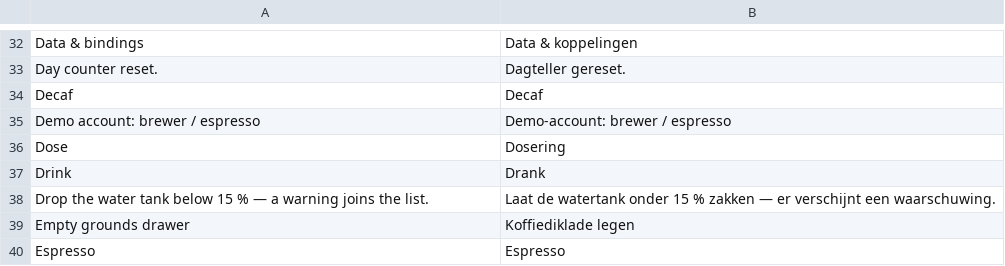
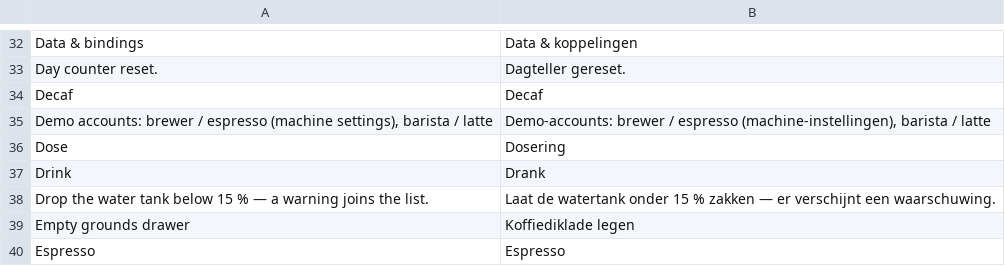
Before and after one commit to mpnvdlee/next-hmi, a CSV file: project-example/translations/Default.csv, drawn as a sheet; only a part is shown, gaps mark what is left out; removed rows and columns are numbered as before the commit, all else as after; the diff names each change by its address in the sheet, - before the commit and + after, or states it on an @@ line.

Commit message:
Add a barista account to the brew example and fill its sign-in dropdown from the user list

```diff
--- a/project-example/translations/Default.csv
+++ b/project-example/translations/Default.csv
-row 35: Demo account: brewer / espresso | Demo-account: brewer / espresso
+row 35: Demo accounts: brewer / espresso (machine settings), barista / latte | Demo-accounts: brewer / espresso (machine-instellingen), barista / latte
```
Also changed, not shown: 3 other files.
